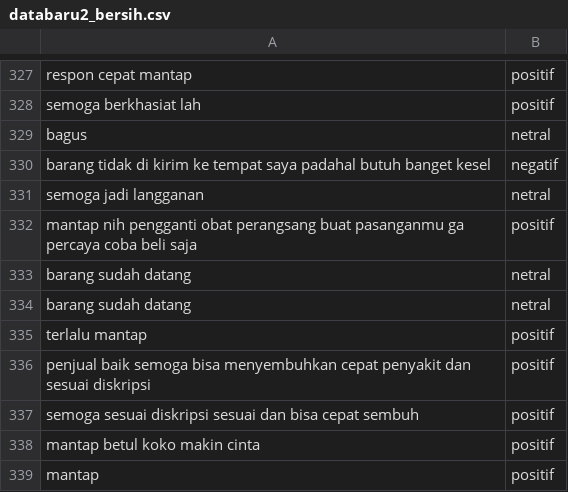
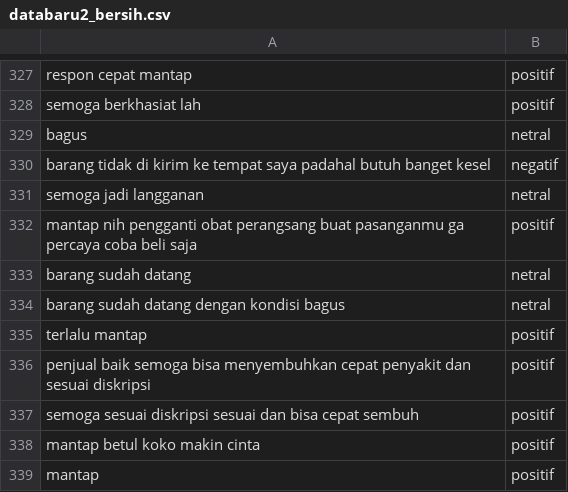
Before and after one commit to Diiioooo/skripsi, a CSV file: databaru2_bersih.csv, drawn as a sheet; only a part is shown, gaps mark what is left out.

```diff
--- a/databaru2_bersih.csv
+++ b/databaru2_bersih.csv
@@ -333,3 +333,3 @@ mantap nih pengganti obat perangsang buat pasanganmu ga percaya coba beli saja;p
 barang sudah datang;netral
-barang sudah datang;netral
+barang sudah datang dengan kondisi bagus;netral
 terlalu mantap;positif
```
Also changed, not shown: 17 other files.
